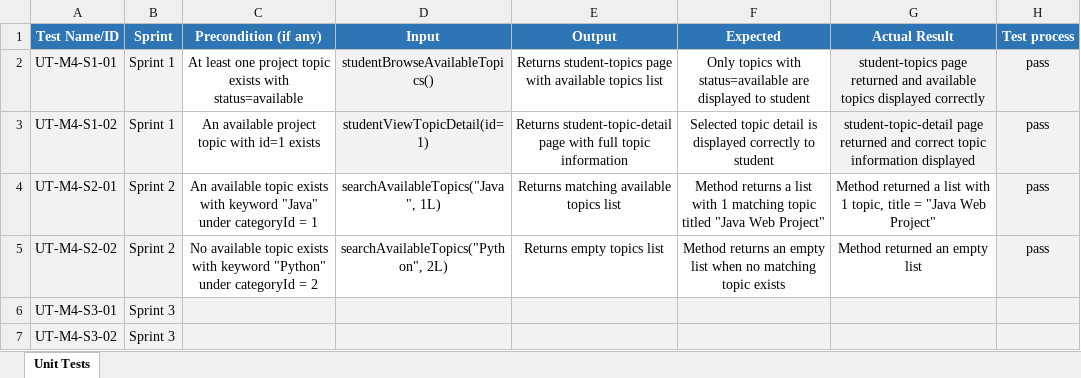
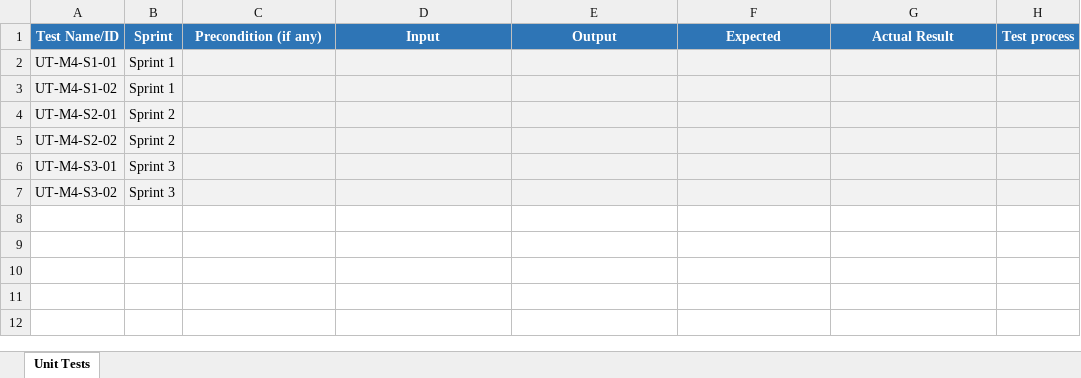
Before and after one commit to CPT202-Group24/online-project-selection-system, an Excel workbook: test-evidence/M4-Jia-Kaifan/UT-M4-table.xlsx, sheet Unit Tests, drawn as a sheet; values as stored, in another font and other column widths than the file's, no borders; the diff names each change by its address in the sheet, - before the commit and + after, or states it on an @@ line.

```diff
--- a/test-evidence/M4-Jia-Kaifan/UT-M4-table.xlsx (sheet Unit Tests)
+++ b/test-evidence/M4-Jia-Kaifan/UT-M4-table.xlsx (sheet Unit Tests)
-C2 (Precondition (if any)): At least one project topic exists with status=available
+C2 (Precondition (if any)): (empty)
-C2:C3 fill: none
+C2:C3 fill: #F2F2F2
-D2 (Input): studentBrowseAvailableTopics()
+D2 (Input): (empty)
-E2 (Output): Returns student-topics page with available topics list
+E2 (Output): (empty)
-E2:F3 fill: none
+E2:F3 fill: #F2F2F2
-F2 (Expected): Only topics with status=available are displayed to student
+F2 (Expected): (empty)
-G2 (Actual Result): student-topics page returned and available topics displayed correctly
+G2 (Actual Result): (empty)
-H2:H5 (Test process): pass
+H2:H5 (Test process): (empty)
-C3 (Precondition (if any)): An available project topic with id=1 exists
+C3 (Precondition (if any)): (empty)
-D3 (Input): studentViewTopicDetail(id=1)
+D3 (Input): (empty)
-E3 (Output): Returns student-topic-detail page with full topic information
+E3 (Output): (empty)
-F3 (Expected): Selected topic detail is displayed correctly to student
+F3 (Expected): (empty)
-G3 (Actual Result): student-topic-detail page returned and correct topic information displayed
+G3 (Actual Result): (empty)
-C4 (Precondition (if any)): An available topic exists with keyword "Java" under categoryId = 1
+C4 (Precondition (if any)): (empty)
-C4:G5 fill: none
+C4:G5 fill: #F2F2F2
-D4 (Input): searchAvailableTopics("Java", 1L)
+D4 (Input): (empty)
-E4 (Output): Returns matching available topics list
+E4 (Output): (empty)
-F4 (Expected): Method returns a list with 1 matching topic titled "Java Web Project"
+F4 (Expected): (empty)
-G4 (Actual Result): Method returned a list with 1 topic, title = "Java Web Project"
+G4 (Actual Result): (empty)
-C5 (Precondition (if any)): No available topic exists with keyword "Python" under categoryId = 2
+C5 (Precondition (if any)): (empty)
-D5 (Input): searchAvailableTopics("Python", 2L)
+D5 (Input): (empty)
-E5 (Output): Returns empty topics list
+E5 (Output): (empty)
-F5 (Expected): Method returns an empty list when no matching topic exists
+F5 (Expected): (empty)
-G5 (Actual Result): Method returned an empty list
+G5 (Actual Result): (empty)
```
Also changed, not shown: test-evidence/M1-Tong-Mingxuan/UT-M1-table.xlsx, test-evidence/M2-Hu-Yuxuan/UT-M2-table.xlsx, 3 other files.
